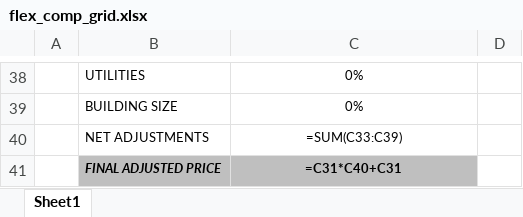
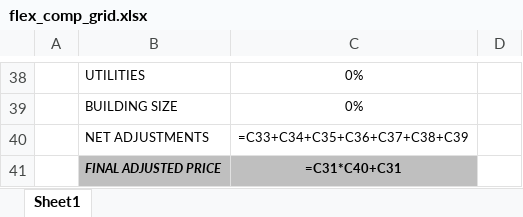
Before and after one commit to jsmolesworth96/prg_projects, an Excel workbook: flex_comp_grid.xlsx, sheet Sheet1, drawn as a sheet; only a part is shown, gaps mark what is left out; values as stored, in another font and other column widths than the file's, no borders; formulas are shown in place of their values; the diff names each change by its address in the sheet, - before the commit and + after, or states it on an @@ line.

Commit message:
finished comp grid

```diff
--- a/flex_comp_grid.xlsx (sheet Sheet1)
+++ b/flex_comp_grid.xlsx (sheet Sheet1)
-C40: =SUM(C33:C39)
+C40: =C33+C34+C35+C36+C37+C38+C39
```
Also changed, not shown: 1 other file.
